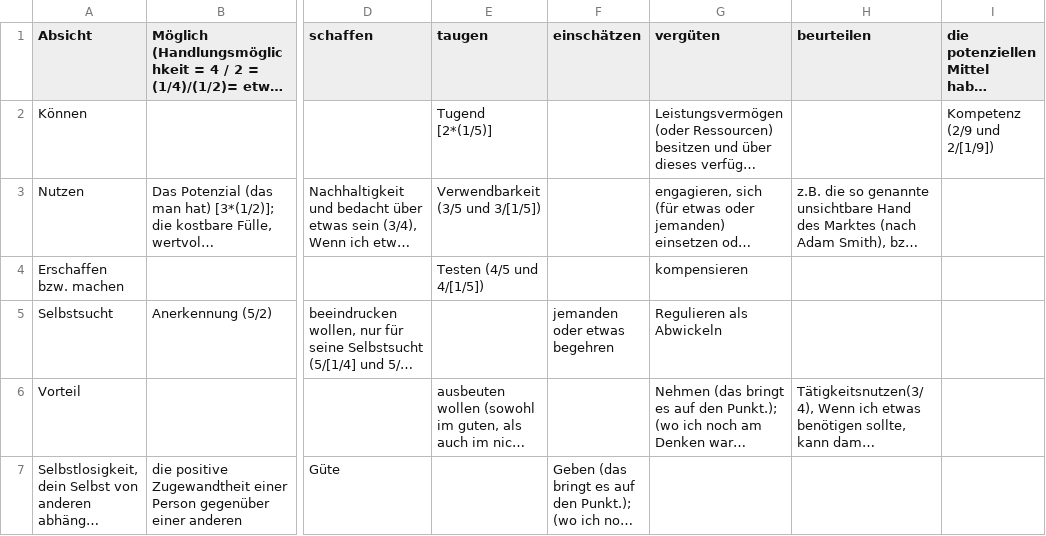
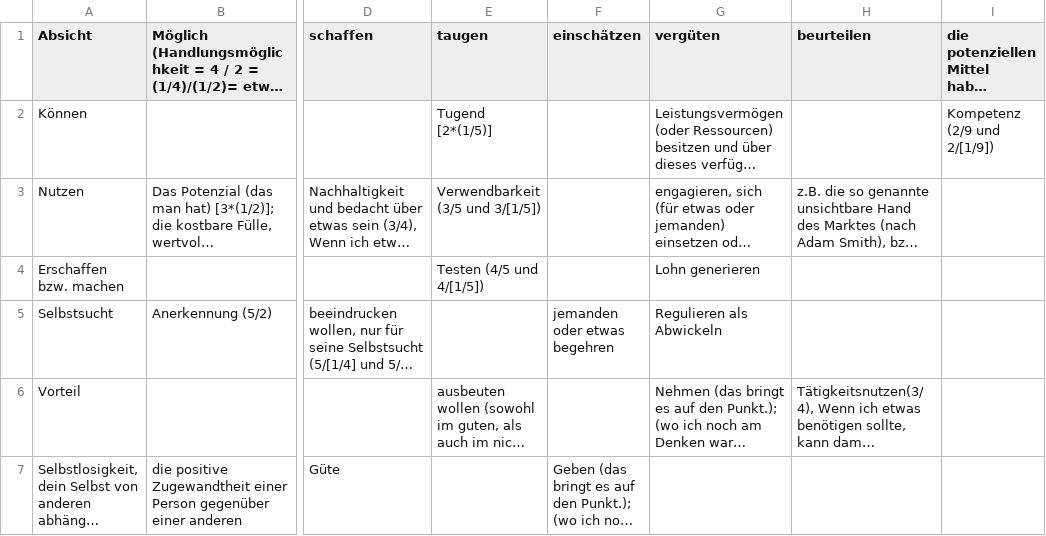
Before and after one commit to githubuser2000/reta-23-07-20, a CSV file: gebrochen-rational-galaxie.csv, drawn as a sheet; only a part is shown, gaps mark what is left out; long unchanged cells end in …; the diff names each change by its address in the sheet, - before the commit and + after, or states it on an @@ line.

Commit message:
4/7 Galaxie

```diff
--- a/gebrochen-rational-galaxie.csv
+++ b/gebrochen-rational-galaxie.csv
-G4 (vergüten): kompensieren
+G4 (vergüten): Lohn generieren
```
